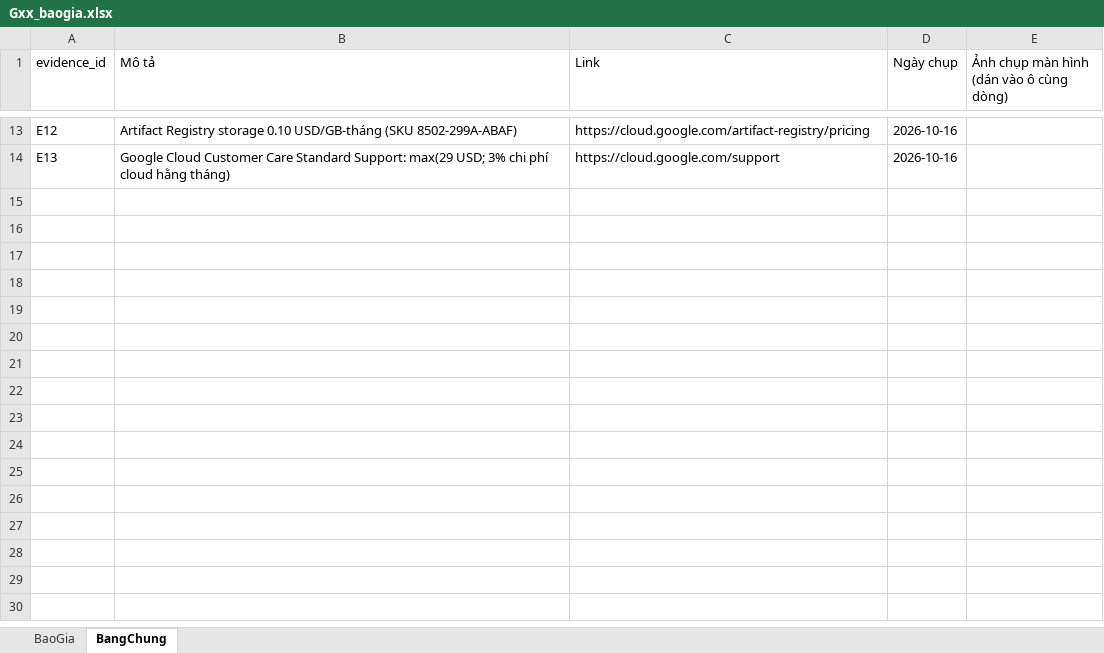
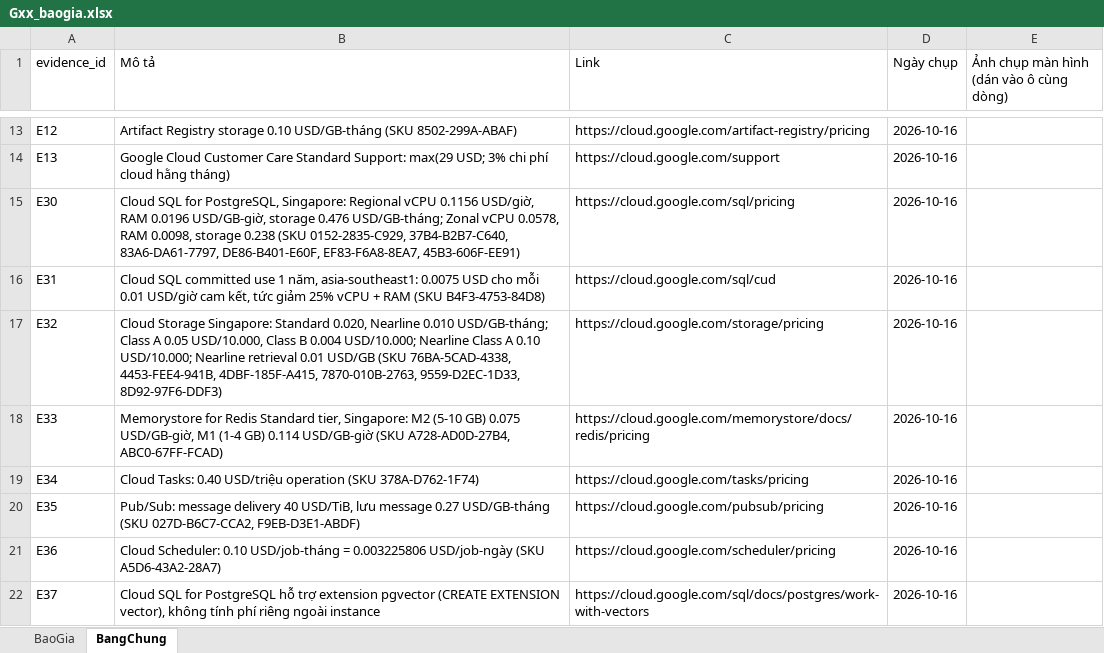
Before and after one commit to minhnd1307-tech/VBot-Workplace_DauTamHanh, an Excel workbook: baogia/Gxx_baogia.xlsx, sheet BangChung, drawn as a sheet; only a part is shown, gaps mark what is left out; values as stored, in another font and other column widths than the file's, no borders; the diff names each change by its address in the sheet, - before the commit and + after, or states it on an @@ line.

```diff
--- a/baogia/Gxx_baogia.xlsx (sheet BangChung)
+++ b/baogia/Gxx_baogia.xlsx (sheet BangChung)
+row 15: E30 | Cloud SQL for PostgreSQL, Singapore: Regional vCPU 0.1156 USD/giờ, RAM 0.0196 USD/GB-giờ, storage 0.476 USD/GB-tháng; Zonal vCPU 0.0578, RAM 0.0098, storage 0.238 (SKU 0152-2835-C929, 37B4-B2B7-C640, 83A6-DA61-7797, DE86-B401-E60F, EF83-F6A8-8EA7, 45B3-606F-EE91) | https://cloud.google.com/sql/pricing | 2026-10-16
+row 16: E31 | Cloud SQL committed use 1 năm, asia-southeast1: 0.0075 USD cho mỗi 0.01 USD/giờ cam kết, tức giảm 25% vCPU + RAM (SKU B4F3-4753-84D8) | https://cloud.google.com/sql/cud | 2026-10-16
+row 17: E32 | Cloud Storage Singapore: Standard 0.020, Nearline 0.010 USD/GB-tháng; Class A 0.05 USD/10.000, Class B 0.004 USD/10.000; Nearline Class A 0.10 USD/10.000; Nearline retrieval 0.01 USD/GB (SKU 76BA-5CAD-4338, 4453-FEE4-941B, 4DBF-185F-A415, 7870-010B-2763, 9559-D2EC-1D33, 8D92-97F6-DDF3) | https://cloud.google.com/storage/pricing | 2026-10-16
+row 18: E33 | Memorystore for Redis Standard tier, Singapore: M2 (5-10 GB) 0.075 USD/GB-giờ, M1 (1-4 GB) 0.114 USD/GB-giờ (SKU A728-AD0D-27B4, ABC0-67FF-FCAD) | https://cloud.google.com/memorystore/docs/redis/pricing | 2026-10-16
+row 19: E34 | Cloud Tasks: 0.40 USD/triệu operation (SKU 378A-D762-1F74) | https://cloud.google.com/tasks/pricing | 2026-10-16
+row 20: E35 | Pub/Sub: message delivery 40 USD/TiB, lưu message 0.27 USD/GB-tháng (SKU 027D-B6C7-CCA2, F9EB-D3E1-ABDF) | https://cloud.google.com/pubsub/pricing | 2026-10-16
+row 21: E36 | Cloud Scheduler: 0.10 USD/job-tháng = 0.003225806 USD/job-ngày (SKU A5D6-43A2-28A7) | https://cloud.google.com/scheduler/pricing | 2026-10-16
+row 22: E37 | Cloud SQL for PostgreSQL hỗ trợ extension pgvector (CREATE EXTENSION vector), không tính phí riêng ngoài instance | https://cloud.google.com/sql/docs/postgres/work-with-vectors | 2026-10-16
```
Also changed, not shown: sheet BaoGia, formulas that keep their value, 18 other files.
